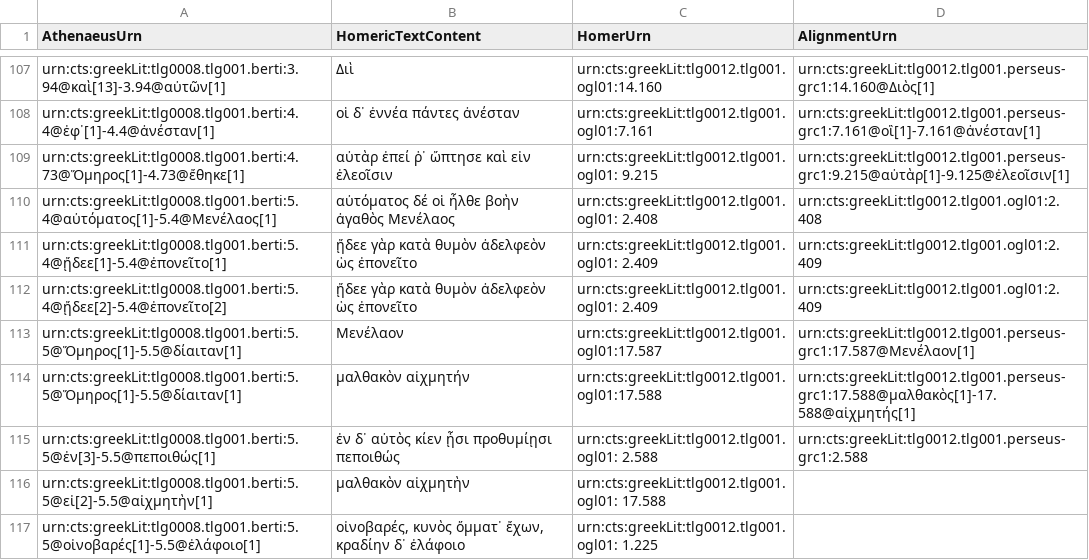
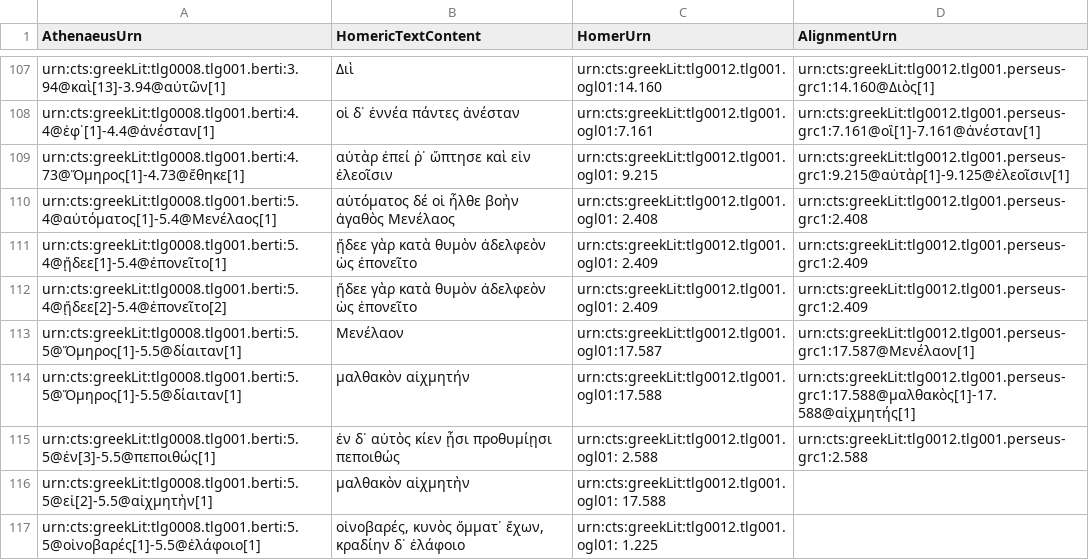
Before and after one commit to DigitalAthenaeus/homeric-reuse, a CSV file: tabular-data/htr.csv, drawn as a sheet; only a part is shown, gaps mark what is left out.

Commit message:
Update htr.csv

```diff
--- a/tabular-data/htr.csv
+++ b/tabular-data/htr.csv
@@ -109,5 +109,5 @@
 "urn:cts:greekLit:tlg0008.tlg001.berti:4.73@Ὅμηρος[1]-4.73@ἔθηκε[1]","αὐτὰρ ἐπεί ῥ᾽ ὤπτησε καὶ εἰν ἐλεοῖσιν", "urn:cts:greekLit:tlg0012.tlg001.ogl01: 9.215","urn:cts:greekLit:tlg0012.tlg001.perseus-grc1:9.215@αὐτὰρ[1]-9.125@ἐλεοῖσιν[1]"
-"urn:cts:greekLit:tlg0008.tlg001.berti:5.4@αὐτόματος[1]-5.4@Μενέλαος[1]", "αὐτόματος δέ οἱ ἦλθε βοὴν ἀγαθὸς Μενέλαος", "urn:cts:greekLit:tlg0012.tlg001.ogl01: 2.408","urn:cts:greekLit:tlg0012.tlg001.ogl01:2.408"
-"urn:cts:greekLit:tlg0008.tlg001.berti:5.4@ᾔδεε[1]-5.4@ἐπονεῖτο[1]", "ᾔδεε γὰρ κατὰ θυμὸν ἀδελφεὸν ὡς ἐπονεῖτο", "urn:cts:greekLit:tlg0012.tlg001.ogl01: 2.409","urn:cts:greekLit:tlg0012.tlg001.ogl01:2.409"
-"urn:cts:greekLit:tlg0008.tlg001.berti:5.4@ᾔδεε[2]-5.4@ἐπονεῖτο[2]", "ᾔδεε γὰρ κατὰ θυμὸν ἀδελφεὸν ὡς ἐπονεῖτο", "urn:cts:greekLit:tlg0012.tlg001.ogl01: 2.409","urn:cts:greekLit:tlg0012.tlg001.ogl01:2.409"
+"urn:cts:greekLit:tlg0008.tlg001.berti:5.4@αὐτόματος[1]-5.4@Μενέλαος[1]", "αὐτόματος δέ οἱ ἦλθε βοὴν ἀγαθὸς Μενέλαος", "urn:cts:greekLit:tlg0012.tlg001.ogl01: 2.408","urn:cts:greekLit:tlg0012.tlg001.perseus-grc1:2.408"
+"urn:cts:greekLit:tlg0008.tlg001.berti:5.4@ᾔδεε[1]-5.4@ἐπονεῖτο[1]", "ᾔδεε γὰρ κατὰ θυμὸν ἀδελφεὸν ὡς ἐπονεῖτο", "urn:cts:greekLit:tlg0012.tlg001.ogl01: 2.409","urn:cts:greekLit:tlg0012.tlg001.perseus-grc1:2.409"
+"urn:cts:greekLit:tlg0008.tlg001.berti:5.4@ᾔδεε[2]-5.4@ἐπονεῖτο[2]", "ᾔδεε γὰρ κατὰ θυμὸν ἀδελφεὸν ὡς ἐπονεῖτο", "urn:cts:greekLit:tlg0012.tlg001.ogl01: 2.409","urn:cts:greekLit:tlg0012.tlg001.perseus-grc1:2.409"
 "urn:cts:greekLit:tlg0008.tlg001.berti:5.5@Ὅμηρος[1]-5.5@δίαιταν[1]","Μενέλαον","urn:cts:greekLit:tlg0012.tlg001.ogl01:17.587","urn:cts:greekLit:tlg0012.tlg001.perseus-grc1:17.587@Μενέλαον[1]"
```
